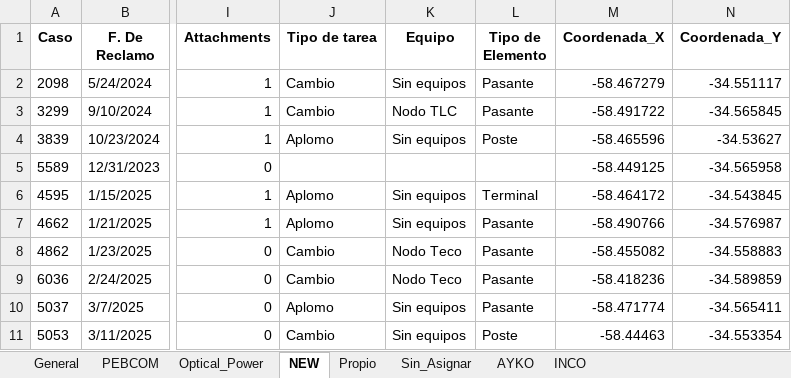
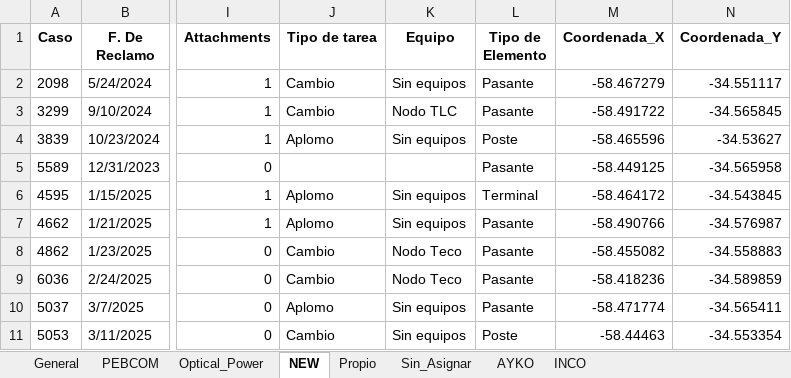
Before and after one commit to gestiondereclamos/pendientes_mantenimiento, an Excel workbook: mapa_interactivo.xlsx, sheet NEW, drawn as a sheet; only a part is shown, gaps mark what is left out; values as stored, in another font and other column widths than the file's, no borders; the diff names each change by its address in the sheet, - before the commit and + after, or states it on an @@ line.

```diff
--- a/mapa_interactivo.xlsx (sheet NEW)
+++ b/mapa_interactivo.xlsx (sheet NEW)
-L5 (Tipo de Elemento): (empty)
+L5 (Tipo de Elemento): Pasante
```
Also changed, not shown: sheet INCO, sheet General, sheet Sin_Asignar, 1 other file.
